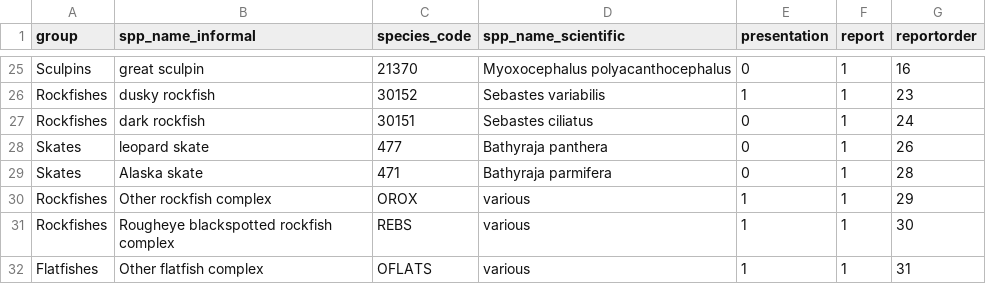
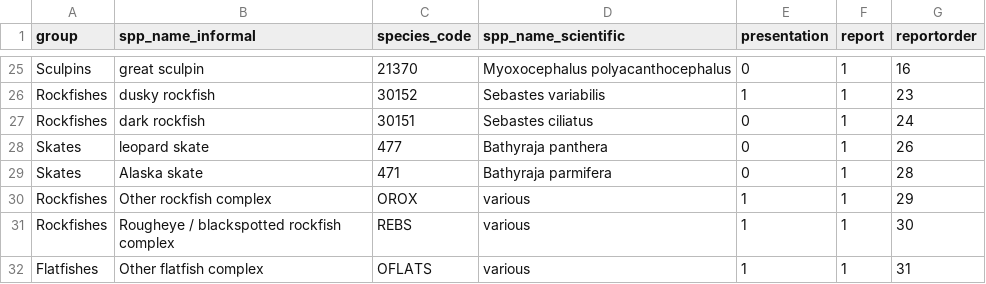
Before and after one commit to MargaretSiple-NOAA/goa-ai-data-reports, a CSV file: data/ai_report_specieslist.csv, drawn as a sheet; only a part is shown, gaps mark what is left out.

Commit message:
add slash back into REBS common name

```diff
--- a/data/ai_report_specieslist.csv
+++ b/data/ai_report_specieslist.csv
@@ -30,3 +30,3 @@ Skates,Alaska skate,471,Bathyraja parmifera,0,1,28
 Rockfishes,Other rockfish complex,OROX,various,1,1,29
-Rockfishes,Rougheye blackspotted rockfish complex,REBS,various,1,1,30
+Rockfishes,Rougheye / blackspotted rockfish complex,REBS,various,1,1,30
 Flatfishes,Other flatfish complex,OFLATS,various,1,1,31
```
